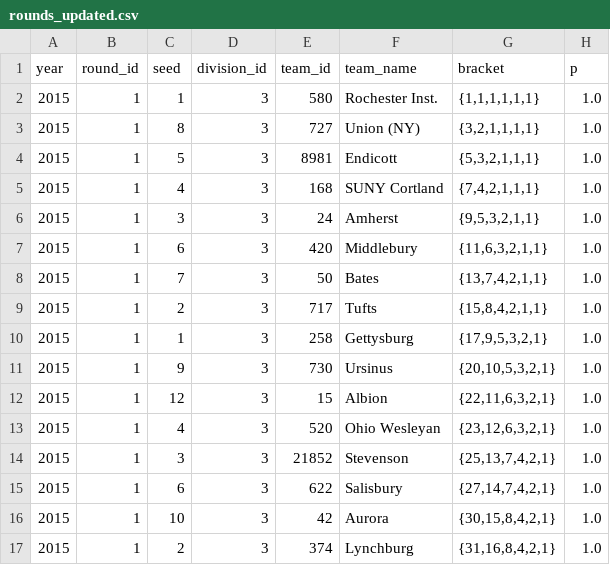
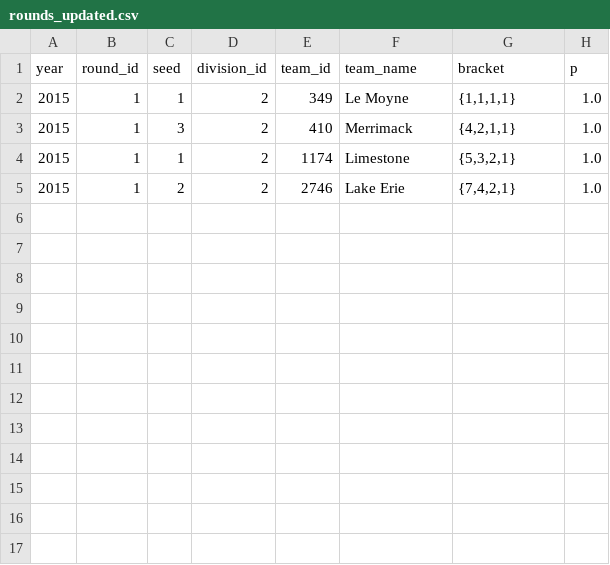
Before and after one commit to octonion/lacrosse, a CSV file: ncaa/d2/rounds_updated.csv, drawn as a sheet.

Commit message:
NCAA D2 men's lacrosse tournament.

```diff
--- a/ncaa/d2/rounds_updated.csv
+++ b/ncaa/d2/rounds_updated.csv
@@ -1,17 +1,5 @@
 year,round_id,seed,division_id,team_id,team_name,bracket,p
-2015,1,1,3,580,Rochester Inst.,"{1,1,1,1,1,1}",1.0
-2015,1,8,3,727,Union (NY),"{3,2,1,1,1,1}",1.0
-2015,1,5,3,8981,Endicott,"{5,3,2,1,1,1}",1.0
-2015,1,4,3,168,SUNY Cortland,"{7,4,2,1,1,1}",1.0
-2015,1,3,3,24,Amherst,"{9,5,3,2,1,1}",1.0
-2015,1,6,3,420,Middlebury,"{11,6,3,2,1,1}",1.0
-2015,1,7,3,50,Bates,"{13,7,4,2,1,1}",1.0
-2015,1,2,3,717,Tufts,"{15,8,4,2,1,1}",1.0
-2015,1,1,3,258,Gettysburg,"{17,9,5,3,2,1}",1.0
-2015,1,9,3,730,Ursinus,"{20,10,5,3,2,1}",1.0
-2015,1,12,3,15,Albion,"{22,11,6,3,2,1}",1.0
-2015,1,4,3,520,Ohio Wesleyan,"{23,12,6,3,2,1}",1.0
-2015,1,3,3,21852,Stevenson,"{25,13,7,4,2,1}",1.0
-2015,1,6,3,622,Salisbury,"{27,14,7,4,2,1}",1.0
-2015,1,10,3,42,Aurora,"{30,15,8,4,2,1}",1.0
-2015,1,2,3,374,Lynchburg,"{31,16,8,4,2,1}",1.0
+2015,1,1,2,349,Le Moyne,"{1,1,1,1}",1.0
+2015,1,3,2,410,Merrimack,"{4,2,1,1}",1.0
+2015,1,1,2,1174,Limestone,"{5,3,2,1}",1.0
+2015,1,2,2,2746,Lake Erie,"{7,4,2,1}",1.0
```
Also changed, not shown: 5 other files.
